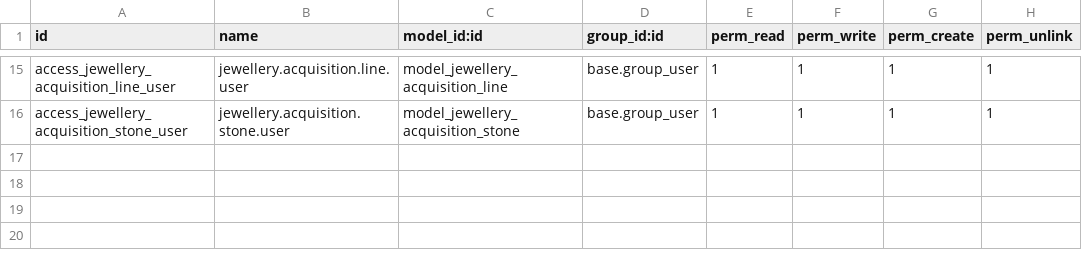
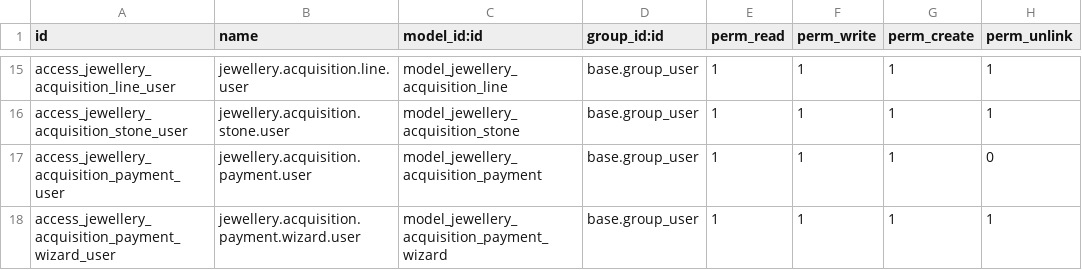
Before and after one commit to Revenax/odoo-jewellery-evaluator, a CSV file: jewellery_evaluator/security/ir.model.access.csv, drawn as a sheet; only a part is shown, gaps mark what is left out.

Commit message:
AO phase 2: payments (grams at a gold price + money, Dr vendor / Cr Vault, idempotent, cancel reverses), Pay wizard and Payments menu, POS Purchase helper (pay a vendor's AO or buy from a customer now), open-AO list and stale-id guard for the ops app picker

```diff
--- a/jewellery_evaluator/security/ir.model.access.csv
+++ b/jewellery_evaluator/security/ir.model.access.csv
@@ -16 +16,3 @@ access_jewellery_acquisition_line_user,jewellery.acquisition.line.user,model_jew
 access_jewellery_acquisition_stone_user,jewellery.acquisition.stone.user,model_jewellery_acquisition_stone,base.group_user,1,1,1,1
+access_jewellery_acquisition_payment_user,jewellery.acquisition.payment.user,model_jewellery_acquisition_payment,base.group_user,1,1,1,0
+access_jewellery_acquisition_payment_wizard_user,jewellery.acquisition.payment.wizard.user,model_jewellery_acquisition_payment_wizard,base.group_user,1,1,1,1
```
Also changed, not shown: 11 other files.
